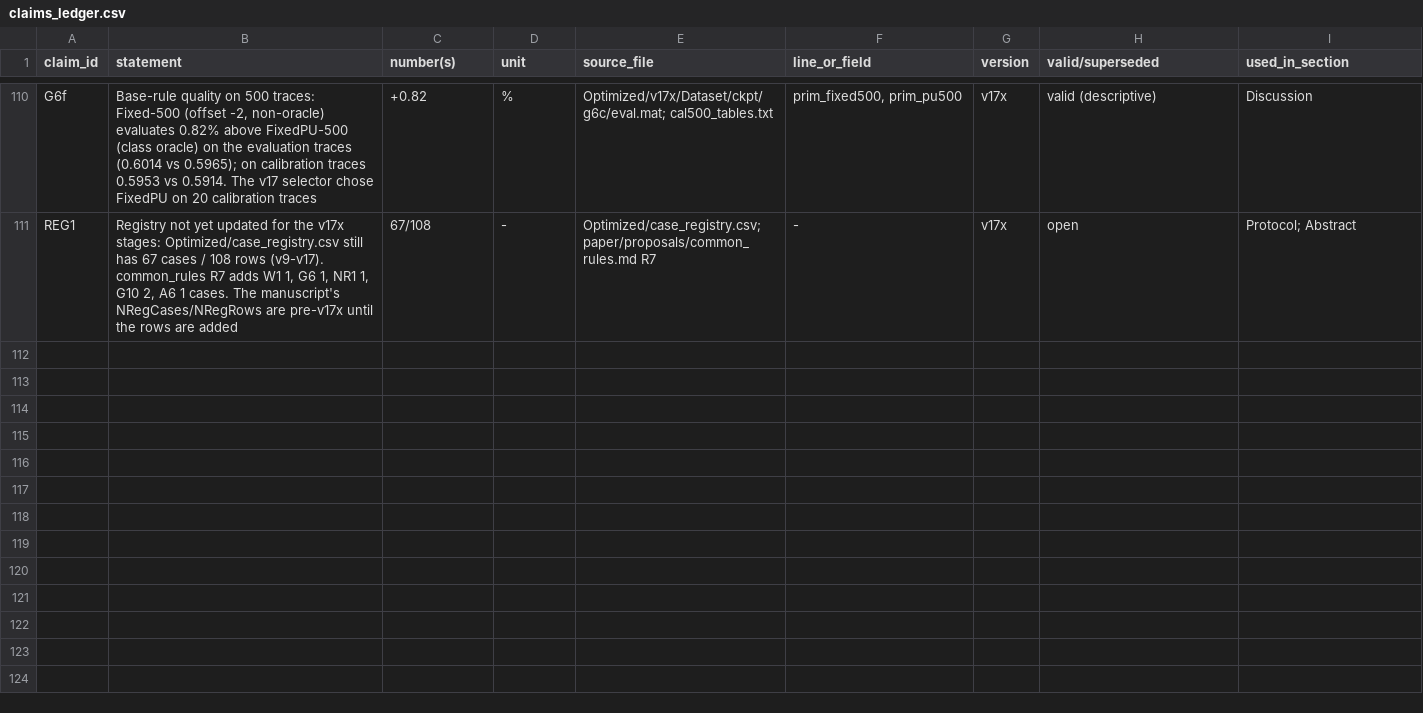
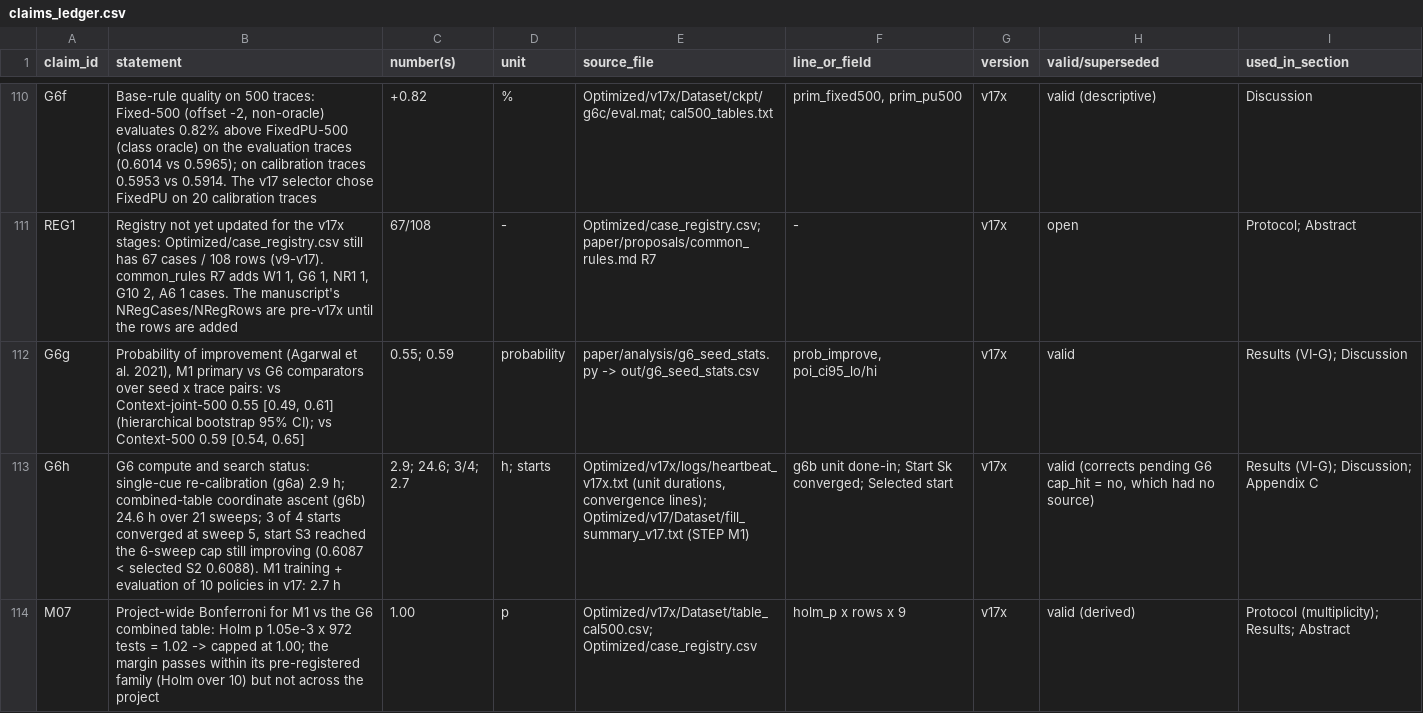
Before and after one commit to SS-Abeer13/Adaptive-AMC-RL, a CSV file: paper/ledger/claims_ledger.csv, drawn as a sheet; only a part is shown, gaps mark what is left out; the diff names each change by its address in the sheet, - before the commit and + after, or states it on an @@ line.

```diff
--- a/paper/ledger/claims_ledger.csv
+++ b/paper/ledger/claims_ledger.csv
+row 112: G6g | Probability of improvement (Agarwal et al. 2021), M1 primary vs G6 comparators over seed x trace pairs: vs Context-joint-500 0.55 [0.49, 0.61] (hierarchical bootstrap 95% CI); vs Context-500 0.59 [0.54, 0.65] | 0.55; 0.59 | probability | paper/analysis/g6_seed_stats.py -> out/g6_seed_stats.csv | prob_improve, poi_ci95_lo/hi | v17x | valid | Results (VI-G); Discussion
+row 113: G6h | G6 compute and search status: single-cue re-calibration (g6a) 2.9 h; combined-table coordinate ascent (g6b) 24.6 h over 21 sweeps; 3 of 4 starts converged at sweep 5, start S3 reached the 6-sweep cap still improving (0.6087 < selected S2 0.6088). M1 training + evaluation of 10 policies in v17: 2.7 h | 2.9; 24.6; 3/4; 2.7 | h; starts | Optimized/v17x/logs/heartbeat_v17x.txt (unit durations, convergence lines); Optimized/v17/Dataset/fill_summary_v17.txt (STEP M1) | g6b unit done-in; Start Sk converged; Selected start | v17x | valid (corrects pending G6 cap_hit = no, which had no source) | Results (VI-G); Discussion; Appendix C
+row 114: M07 | Project-wide Bonferroni for M1 vs the G6 combined table: Holm p 1.05e-3 x 972 tests = 1.02 -> capped at 1.00; the margin passes within its pre-registered family (Holm over 10) but not across the project | 1.00 | p | Optimized/v17x/Dataset/table_cal500.csv; Optimized/case_registry.csv | holm_p x rows x 9 | v17x | valid (derived) | Protocol (multiplicity); Results; Abstract
```
Also changed, not shown: paper/analysis/out/g6_seed_stats.csv, paper/manuscript/numbers_audit.csv, 22 other files.
